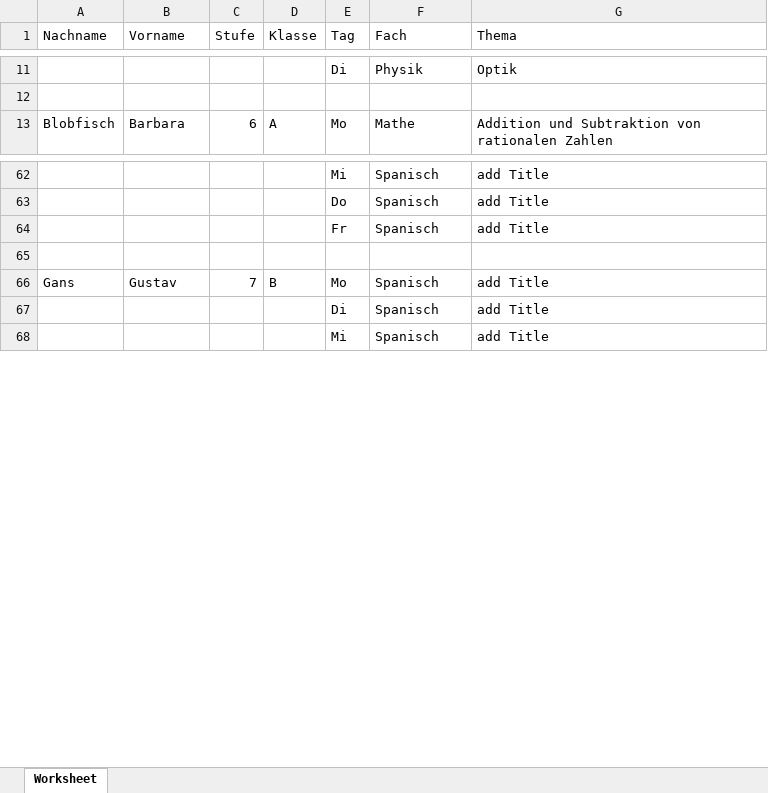
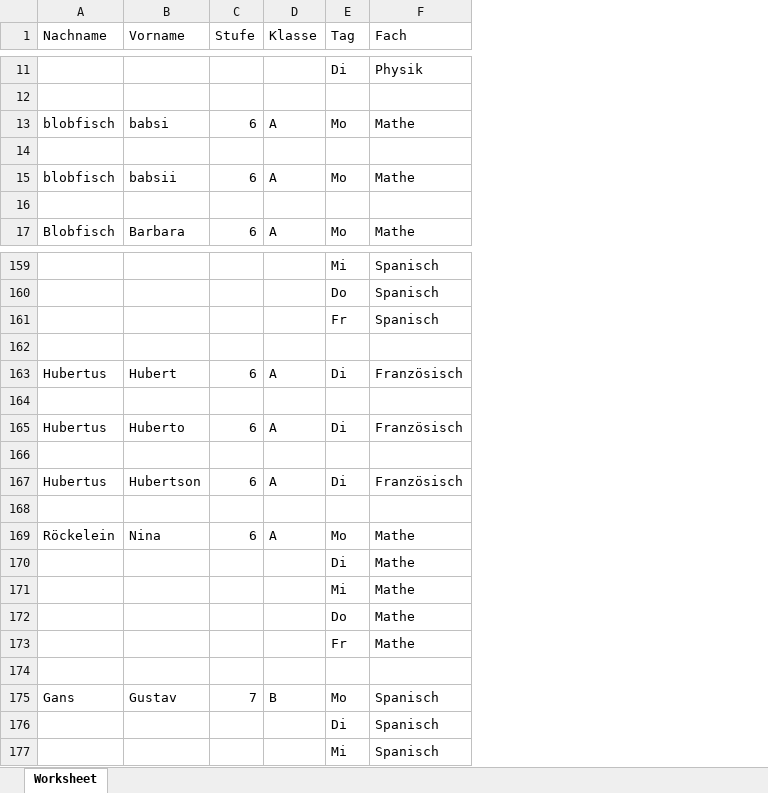
Before and after one commit to blobfisch/Ferienschule, an Excel workbook: admin/lists/full_student_list.xlsx, sheet Worksheet, drawn as a sheet; only a part is shown, gaps mark what is left out; values as stored, in another font and other column widths than the file's, no borders; removed rows and columns are numbered as before the commit, all else as after; the diff covers the shown part only; the diff names each change by its address in the sheet, - before the commit and + after, or states it on an @@ line.

```diff
--- a/admin/lists/full_student_list.xlsx (sheet Worksheet)
+++ b/admin/lists/full_student_list.xlsx (sheet Worksheet)
-column G (Thema), rows 11-13: Optik |  | Addition und Subtraktion von rationalen Zahlen; rows 62-68: add Title | add Title | add Title |  | add Title | add Title | add Title
+row 13: blobfisch | babsi | 6 | A | Mo | Mathe
+row 14: (empty)
+row 15: blobfisch | babsii | 6 | A | Mo | Mathe
+row 16: (empty)
+row 163: Hubertus | Hubert | 6 | A | Di | Französisch
+row 164: (empty)
+row 165: Hubertus | Huberto | 6 | A | Di | Französisch
+row 166: (empty)
+row 167: Hubertus | Hubertson | 6 | A | Di | Französisch
+row 168: (empty)
+row 169: Röckelein | Nina | 6 | A | Mo | Mathe
+row 170:  |  |  |  | Di | Mathe
+row 171:  |  |  |  | Mi | Mathe
+row 172:  |  |  |  | Do | Mathe
+row 173:  |  |  |  | Fr | Mathe
+row 174: (empty)
```
Also changed, not shown: 93 added rows elsewhere in this sheet, admin/data/templates/themenliste.xlsx, admin/lists/Mailadressen.xlsx, 30 other files.
